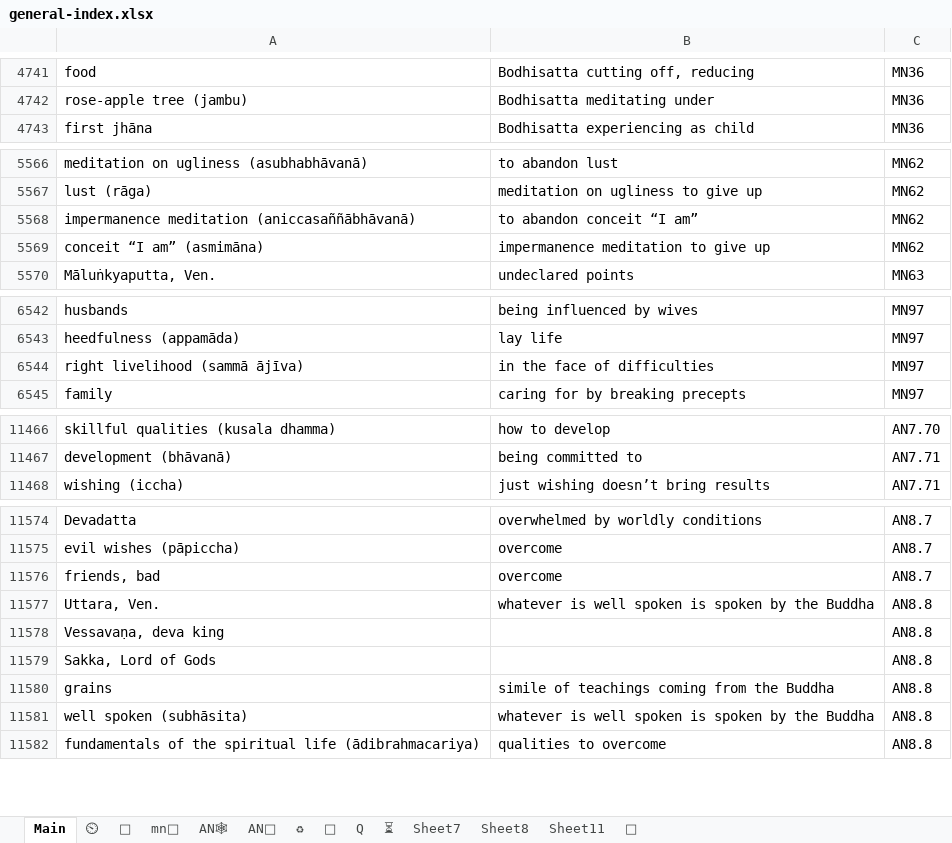
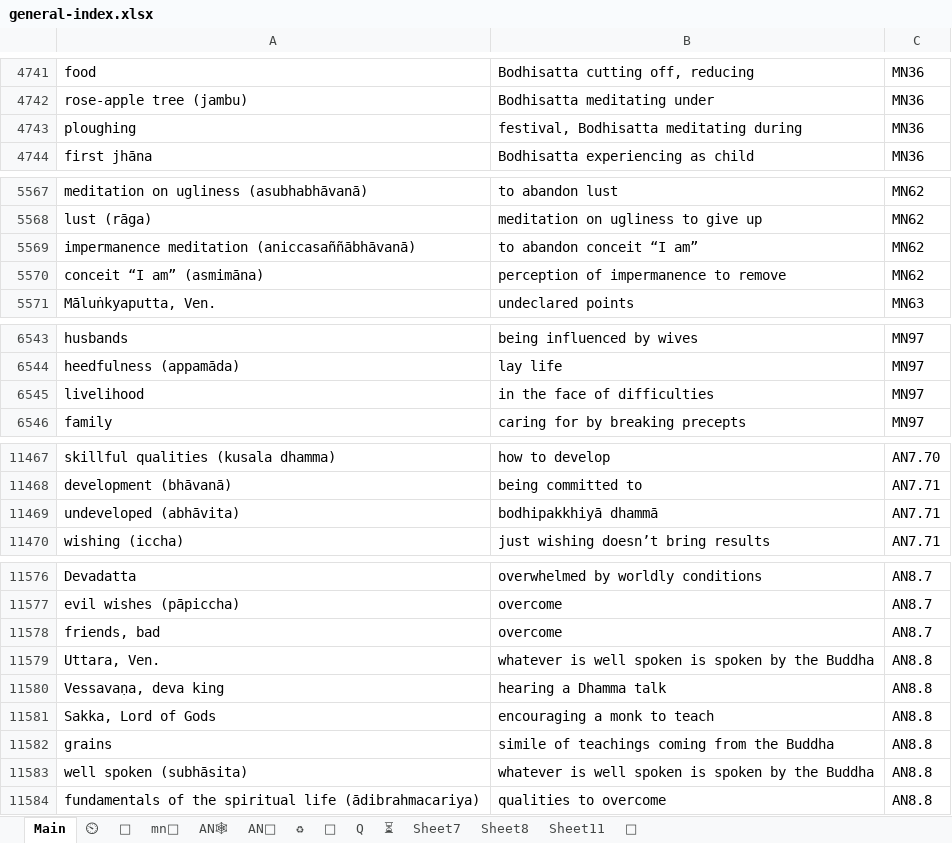
Before and after one commit to thesunshade/sutta-index, an Excel workbook: src/data/general-index.xlsx, sheet Main, drawn as a sheet; only a part is shown, gaps mark what is left out; values as stored, in another font and other column widths than the file's, no borders; conditional formats not drawn; addresses are those after the commit; the diff covers the shown part only; the diff names each change by its address in the sheet, - before the commit and + after, or states it on an @@ line.

```diff
--- a/src/data/general-index.xlsx (sheet Main)
+++ b/src/data/general-index.xlsx (sheet Main)
+row 4743: ploughing | festival, Bodhisatta meditating during | MN36
-B5570: impermanence meditation to give up
+B5570: perception of impermanence to remove
-A6545: right livelihood (sammā ājīva)
+A6545: livelihood
+row 11469: undeveloped (abhāvita) | bodhipakkhiyā dhammā | AN7.71
-B11580: (empty)
+B11580: hearing a Dhamma talk
-B11581: (empty)
+B11581: encouraging a monk to teach
```
Also changed, not shown: 87 added rows and 1 edited cell elsewhere in this sheet, sheet ⏲, formulas that keep their value, 3 other files.
